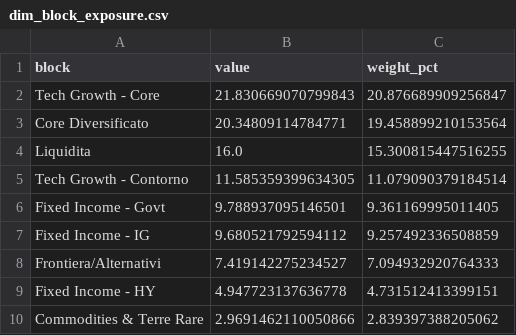
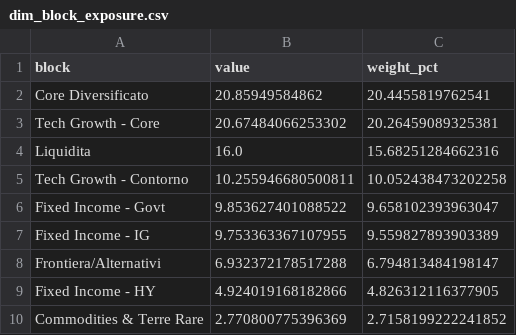
Before and after one commit to lollo1008/portfolio-dashboard, a CSV file: data/powerbi/dim_block_exposure.csv, drawn as a sheet.

```diff
--- a/data/powerbi/dim_block_exposure.csv
+++ b/data/powerbi/dim_block_exposure.csv
@@ -1,10 +1,10 @@
 block,value,weight_pct
-Tech Growth - Core,21.830669070799843,20.876689909256847
-Core Diversificato,20.34809114784771,19.458899210153564
-Liquidita,16.0,15.300815447516255
-Tech Growth - Contorno,11.585359399634305,11.079090379184514
-Fixed Income - Govt,9.788937095146501,9.361169995011405
-Fixed Income - IG,9.680521792594112,9.257492336508859
-Frontiera/Alternativi,7.419142275234527,7.094932920764333
-Fixed Income - HY,4.947723137636778,4.731512413399151
-Commodities & Terre Rare,2.9691462110050866,2.839397388205062
+Core Diversificato,20.85949584862,20.4455819762541
+Tech Growth - Core,20.67484066253302,20.26459089325381
+Liquidita,16.0,15.68251284662316
+Tech Growth - Contorno,10.255946680500811,10.052438473202258
+Fixed Income - Govt,9.853627401088522,9.658102393963047
+Fixed Income - IG,9.753363367107955,9.559827893903389
+Frontiera/Alternativi,6.932372178517288,6.794813484198147
+Fixed Income - HY,4.924019168182866,4.826312116377905
+Commodities & Terre Rare,2.770800775396369,2.7158199222241852
```
Also changed, not shown: data/benchmark.csv, data/powerbi/dim_date.csv, 10 other files.
